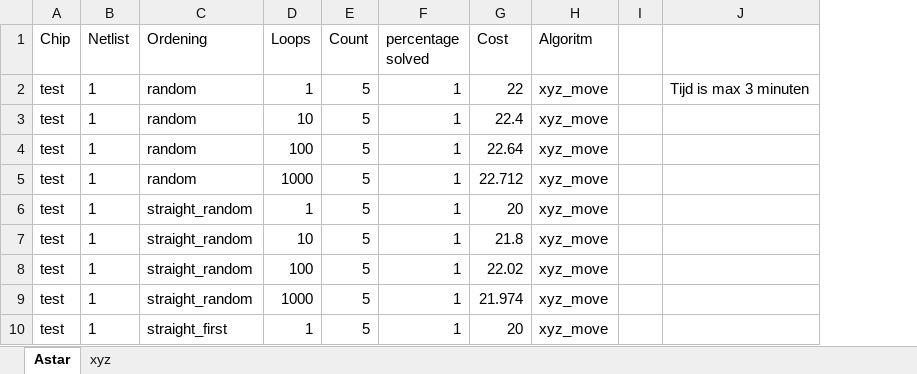
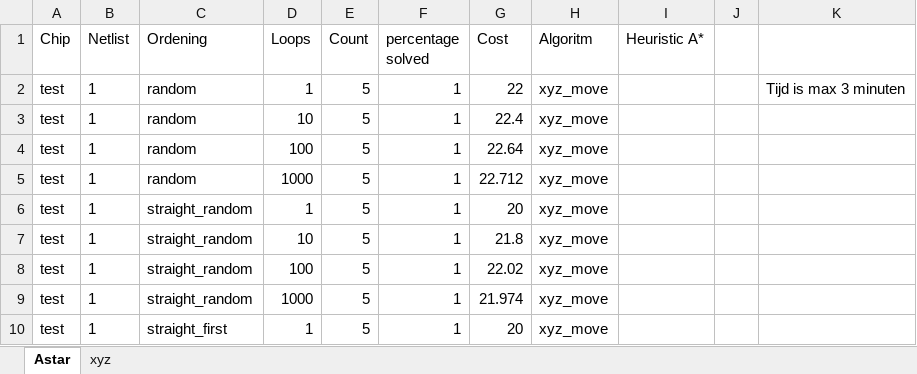
Before and after one commit to Lisageers/progtheorie1110, an Excel workbook: data/Resultaten_fase1.xlsx, sheet Astar, drawn as a sheet; only a part is shown; values as stored, in another font and other column widths than the file's, no borders; table styles not drawn; the diff names each change by its address in the sheet, - before the commit and + after, or states it on an @@ line.

```diff
--- a/data/Resultaten_fase1.xlsx (sheet Astar)
+++ b/data/Resultaten_fase1.xlsx (sheet Astar)
+column I (Heuristic A*), empty
```
Also changed, not shown: 1 other file.
